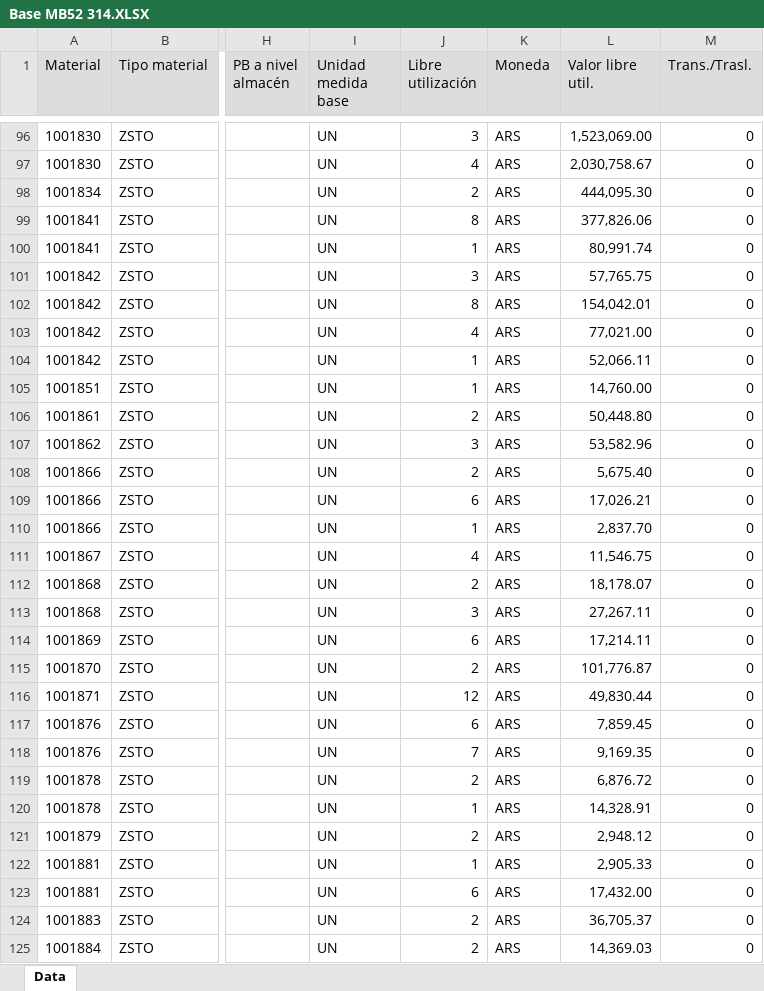
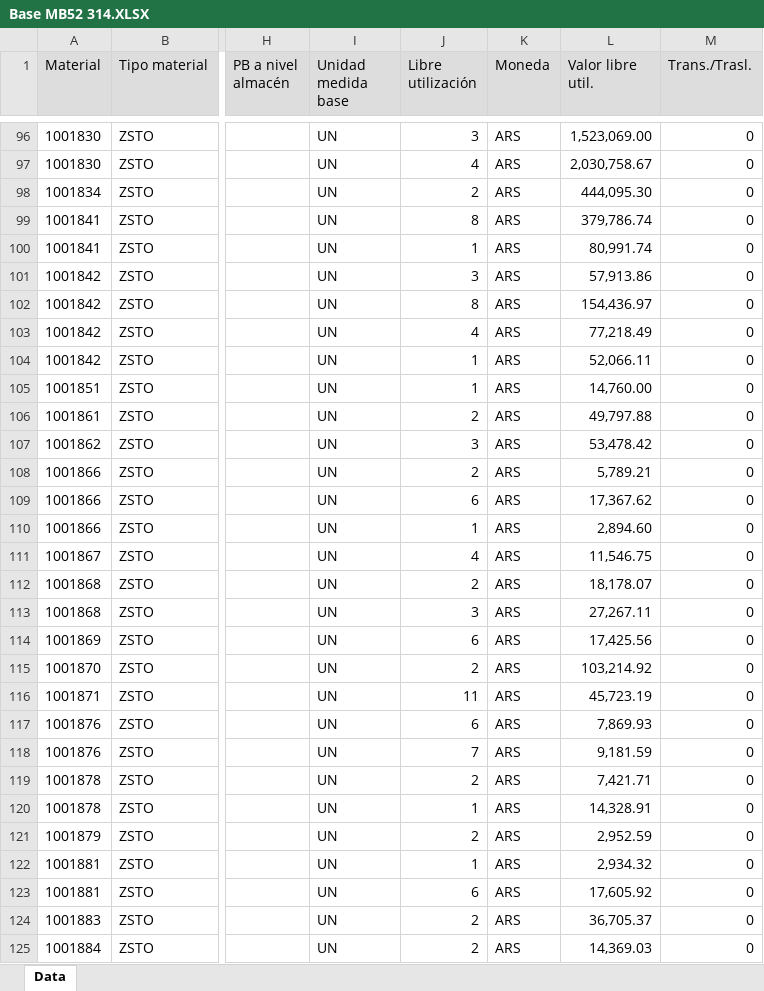
Before and after one commit to Abastecimiento-milicic/abast-milicic.github.io, an Excel workbook: data/Almacen MB52/Base MB52 314.XLSX, sheet Data, drawn as a sheet; only a part is shown, gaps mark what is left out; values as stored, in another font and other column widths than the file's, no borders; the diff covers the shown part only; the diff names each change by its address in the sheet, - before the commit and + after, or states it on an @@ line.

```diff
--- a/data/Almacen MB52/Base MB52 314.XLSX (sheet Data)
+++ b/data/Almacen MB52/Base MB52 314.XLSX (sheet Data)
-L99 (Valor libre util.): 377,826.06
+L99 (Valor libre util.): 379,786.74
-L101 (Valor libre util.): 57,765.75
+L101 (Valor libre util.): 57,913.86
-L102 (Valor libre util.): 154,042.01
+L102 (Valor libre util.): 154,436.97
-L103 (Valor libre util.): 77,021.00
+L103 (Valor libre util.): 77,218.49
-L106 (Valor libre util.): 50,448.80
+L106 (Valor libre util.): 49,797.88
-L107 (Valor libre util.): 53,582.96
+L107 (Valor libre util.): 53,478.42
-L108 (Valor libre util.): 5,675.40
+L108 (Valor libre util.): 5,789.21
-L109 (Valor libre util.): 17,026.21
+L109 (Valor libre util.): 17,367.62
-L110 (Valor libre util.): 2,837.70
+L110 (Valor libre util.): 2,894.60
-L114 (Valor libre util.): 17,214.11
+L114 (Valor libre util.): 17,425.56
-L115 (Valor libre util.): 101,776.87
+L115 (Valor libre util.): 103,214.92
-J116 (Libre utilización): 12
+J116 (Libre utilización): 11
-L116 (Valor libre util.): 49,830.44
+L116 (Valor libre util.): 45,723.19
-L117 (Valor libre util.): 7,859.45
+L117 (Valor libre util.): 7,869.93
-L118 (Valor libre util.): 9,169.35
+L118 (Valor libre util.): 9,181.59
-L119 (Valor libre util.): 6,876.72
+L119 (Valor libre util.): 7,421.71
-L121 (Valor libre util.): 2,948.12
+L121 (Valor libre util.): 2,952.59
-L122 (Valor libre util.): 2,905.33
+L122 (Valor libre util.): 2,934.32
-L123 (Valor libre util.): 17,432.00
+L123 (Valor libre util.): 17,605.92
```
Also changed, not shown: 2 added rows, 24 removed rows and 176 edited cells elsewhere in this sheet, data/Almacen MB52/Base MB52 365.XLSX, data/Almacen MB52/Base MB52 374.XLSX, 41 other files.
